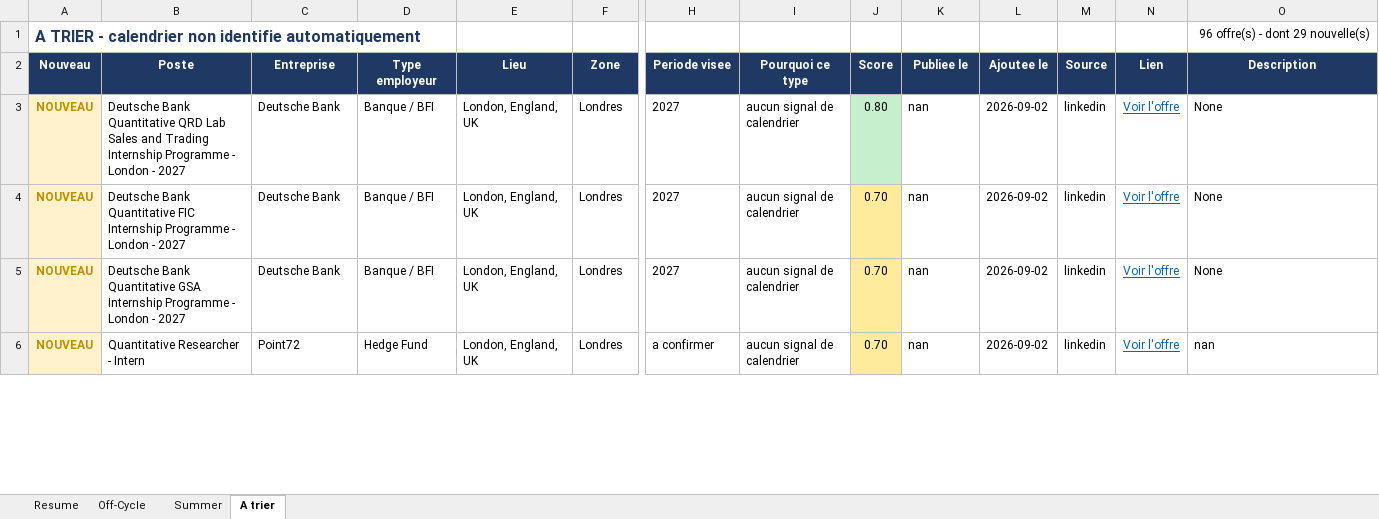
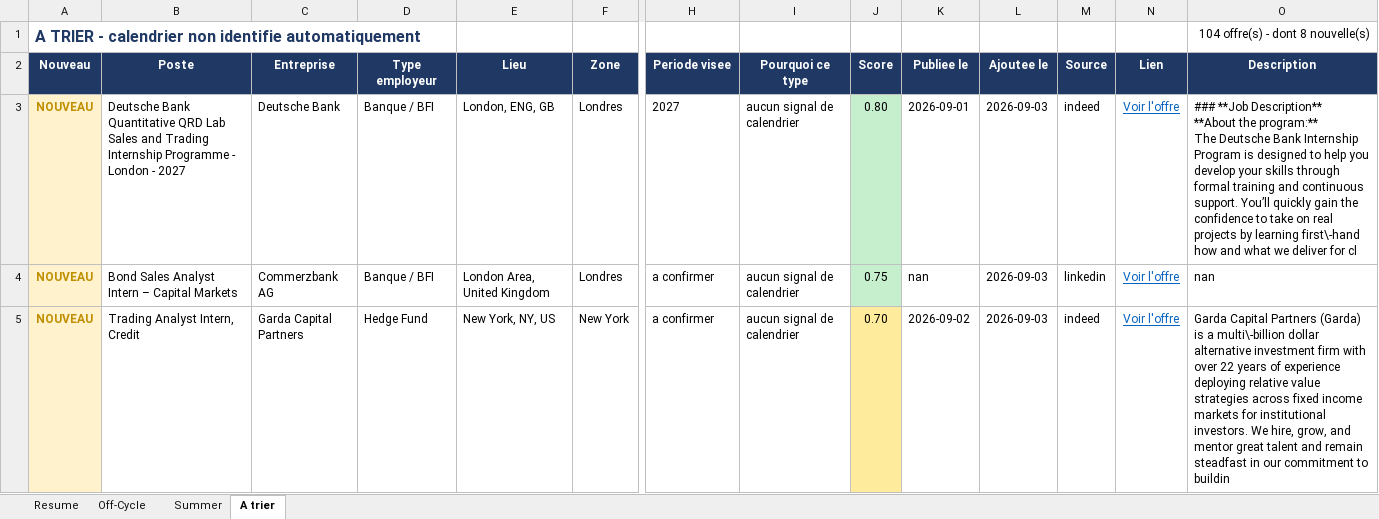
Before and after one commit to sasa2302/finance-internship-scraper, an Excel workbook: data/stages_finance_marche.xlsx, sheet A trier, drawn as a sheet; only a part is shown, gaps mark what is left out; values as stored, in another font and other column widths than the file's, no borders; removed rows and columns are numbered as before the commit, all else as after; rows hold the shown columns only; ↵ is a line break in a cell; the diff covers the shown part only; the diff names each change by its address in the sheet, - before the commit and + after, or states it on an @@ line.

```diff
--- a/data/stages_finance_marche.xlsx (sheet A trier)
+++ b/data/stages_finance_marche.xlsx (sheet A trier)
-O1 (Description): 96 offre(s) - dont 29 nouvelle(s)
+O1 (Description): 104 offre(s) - dont 8 nouvelle(s)
-E3 (Lieu): London, England, UK
+E3 (Lieu): London, ENG, GB
-K3 (Publiee le): nan
+K3 (Publiee le): 2026-09-01
-L3 (Ajoutee le): 2026-09-02
+L3 (Ajoutee le): 2026-09-03
-M3 (Source): linkedin
+M3 (Source): indeed
-O3 (Description): None
+O3 (Description): ### **Job Description** ↵ **About the program:** ↵ The Deutsche Bank Internship Program is designed to help you develop your skills through formal training and continuous support. You’ll quickly gain the confidence to take on real projects by learning first\-hand how and what we deliver for cl
-row 4: NOUVEAU | Deutsche Bank Quantitative FIC Internship Programme - London - 2027 | Deutsche Bank | Banque / BFI | London, England, UK | Londres | 2027 | aucun signal de calendrier | 0.70 | nan | 2026-09-02 | linkedin | Voir l'offre | None
-B4 (Poste): Deutsche Bank Quantitative GSA Internship Programme - London - 2027
+B4 (Poste): Bond Sales Analyst Intern – Capital Markets
-C4 (Entreprise): Deutsche Bank
+C4 (Entreprise): Commerzbank AG
-E4 (Lieu): London, England, UK
+E4 (Lieu): London Area, United Kingdom
-H4 (Periode visee): 2027
+H4 (Periode visee): a confirmer
-J4 (Score): 0.70
+J4 (Score): 0.75
-J4 fill: #FFEB9C
+J4 fill: #C6EFCE
-L4:L5 (Ajoutee le): 2026-09-02
+L4:L5 (Ajoutee le): 2026-09-03
-O4 (Description): None
+O4 (Description): nan
-B5 (Poste): Quantitative Researcher - Intern
+B5 (Poste): Trading Analyst Intern, Credit
-C5 (Entreprise): Point72
+C5 (Entreprise): Garda Capital Partners
-E5 (Lieu): London, England, UK
+E5 (Lieu): New York, NY, US
-F5 (Zone): Londres
+F5 (Zone): New York
-K5 (Publiee le): nan
+K5 (Publiee le): 2026-09-02
-M5 (Source): linkedin
+M5 (Source): indeed
-O5 (Description): nan
+O5 (Description): Garda Capital Partners (Garda) is a multi\-billion dollar alternative investment firm with over 22 years of experience deploying relative value strategies across fixed income markets for institutional investors. We hire, grow, and mentor great talent and remain steadfast in our commitment to buildin
```
Also changed, not shown: 29 added rows, 20 removed rows, 40 edited cells and cell formats elsewhere in this sheet, sheet Summer, sheet Off-Cycle, sheet Resume, 2 other files.
